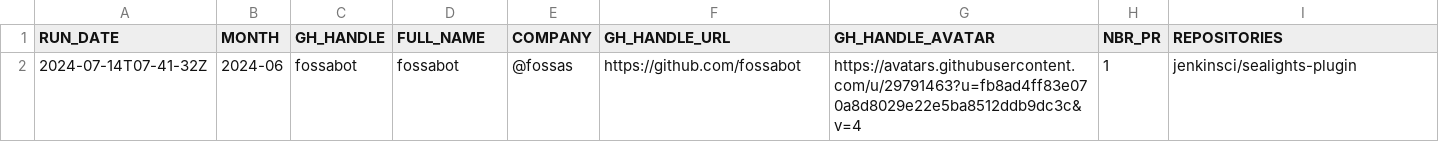
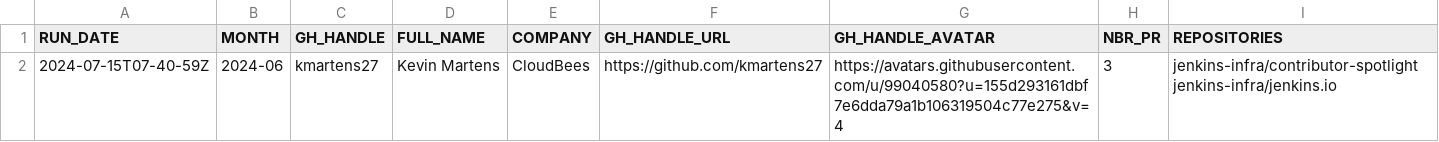
Before and after one commit to jmMeessen/jenkins-contribution-stats, a CSV file: data/honored_contributor.csv, drawn as a sheet.

```diff
--- a/data/honored_contributor.csv
+++ b/data/honored_contributor.csv
@@ -1,2 +1,2 @@
 "RUN_DATE", "MONTH", "GH_HANDLE", "FULL_NAME", "COMPANY", "GH_HANDLE_URL", "GH_HANDLE_AVATAR", "NBR_PR", "REPOSITORIES"
-"2024-07-14T07-41-32Z", "2024-06", "fossabot", "fossabot", "@fossas", "https://github.com/fossabot", "https://avatars.githubusercontent.com/u/29791463?u=fb8ad4ff83e070a8d8029e22e5ba8512ddb9dc3c&v=4", "1", "jenkinsci/sealights-plugin"
+"2024-07-15T07-40-59Z", "2024-06", "kmartens27", "Kevin Martens", "CloudBees", "https://github.com/kmartens27", "https://avatars.githubusercontent.com/u/99040580?u=155d293161dbf7e6dda79a1b106319504c77e275&v=4", "3", "jenkins-infra/contributor-spotlight jenkins-infra/jenkins.io"
```
